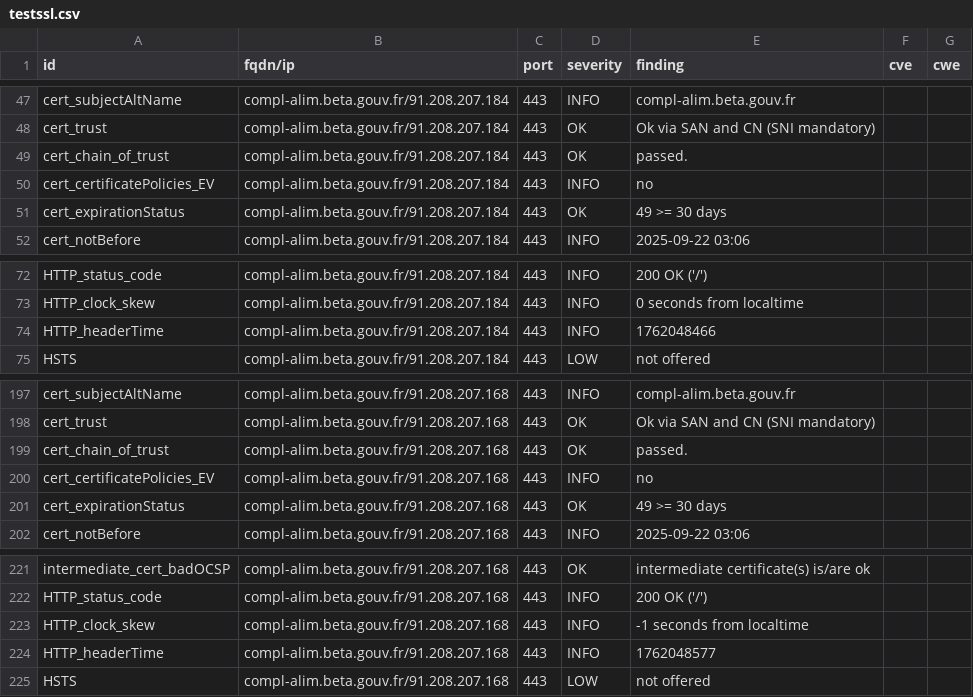
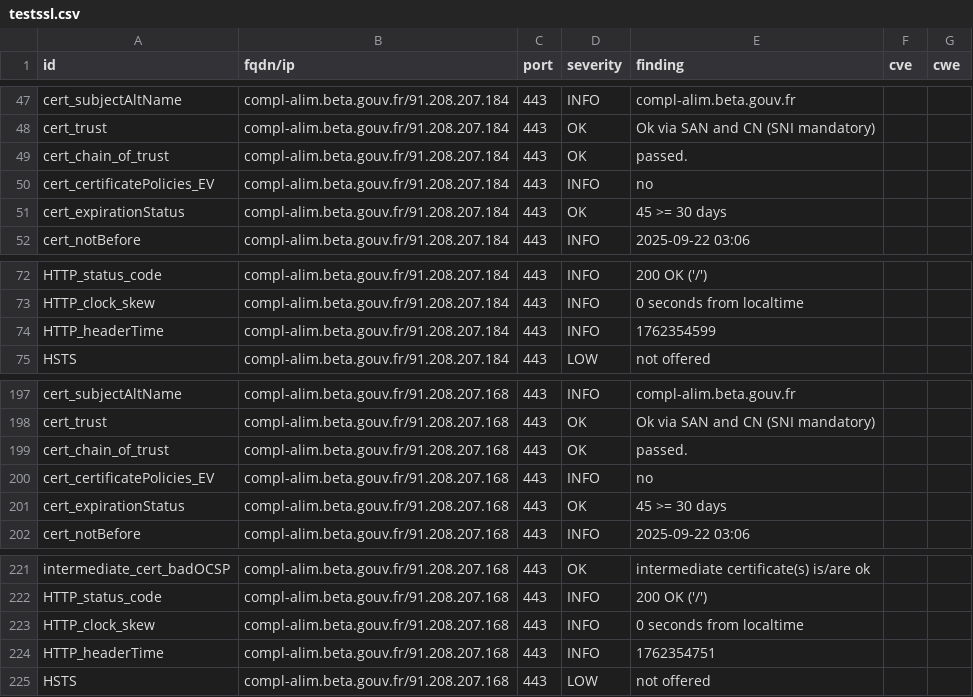
Before and after one commit to incubateur-agriculture/dashlord, a CSV file: results/aHR0cHM6Ly9jb21wbC1hbGltLmJldGEuZ291di5mcg==/testssl.csv, drawn as a sheet; only a part is shown, gaps mark what is left out.

```diff
--- a/results/aHR0cHM6Ly9jb21wbC1hbGltLmJldGEuZ291di5mcg==/testssl.csv
+++ b/results/aHR0cHM6Ly9jb21wbC1hbGltLmJldGEuZ291di5mcg==/testssl.csv
@@ -50,3 +50,3 @@
 "cert_certificatePolicies_EV","compl-alim.beta.gouv.fr/91.208.207.184","443","INFO","no","",""
-"cert_expirationStatus","compl-alim.beta.gouv.fr/91.208.207.184","443","OK","49 >= 30 days","",""
+"cert_expirationStatus","compl-alim.beta.gouv.fr/91.208.207.184","443","OK","45 >= 30 days","",""
 "cert_notBefore","compl-alim.beta.gouv.fr/91.208.207.184","443","INFO","2025-09-22 03:06","",""
@@ -73,3 +73,3 @@
 "HTTP_clock_skew","compl-alim.beta.gouv.fr/91.208.207.184","443","INFO","0 seconds from localtime","",""
-"HTTP_headerTime","compl-alim.beta.gouv.fr/91.208.207.184","443","INFO","1762048466","",""
+"HTTP_headerTime","compl-alim.beta.gouv.fr/91.208.207.184","443","INFO","1762354599","",""
 "HSTS","compl-alim.beta.gouv.fr/91.208.207.184","443","LOW","not offered","",""
@@ -200,3 +200,3 @@
 "cert_certificatePolicies_EV","compl-alim.beta.gouv.fr/91.208.207.168","443","INFO","no","",""
-"cert_expirationStatus","compl-alim.beta.gouv.fr/91.208.207.168","443","OK","49 >= 30 days","",""
+"cert_expirationStatus","compl-alim.beta.gouv.fr/91.208.207.168","443","OK","45 >= 30 days","",""
 "cert_notBefore","compl-alim.beta.gouv.fr/91.208.207.168","443","INFO","2025-09-22 03:06","",""
@@ -222,4 +222,4 @@
 "HTTP_status_code","compl-alim.beta.gouv.fr/91.208.207.168","443","INFO","200 OK ('/')","",""
-"HTTP_clock_skew","compl-alim.beta.gouv.fr/91.208.207.168","443","INFO","-1 seconds from localtime","",""
-"HTTP_headerTime","compl-alim.beta.gouv.fr/91.208.207.168","443","INFO","1762048577","",""
+"HTTP_clock_skew","compl-alim.beta.gouv.fr/91.208.207.168","443","INFO","0 seconds from localtime","",""
+"HTTP_headerTime","compl-alim.beta.gouv.fr/91.208.207.168","443","INFO","1762354751","",""
 "HSTS","compl-alim.beta.gouv.fr/91.208.207.168","443","LOW","not offered","",""
```
Also changed, not shown: 16 other files.
